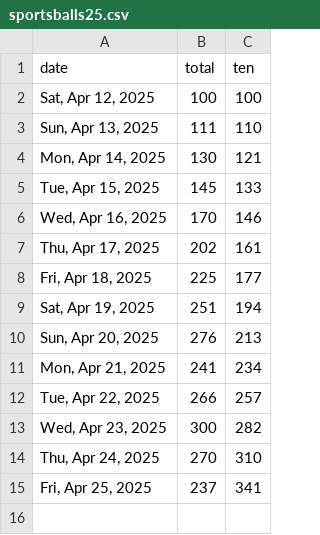
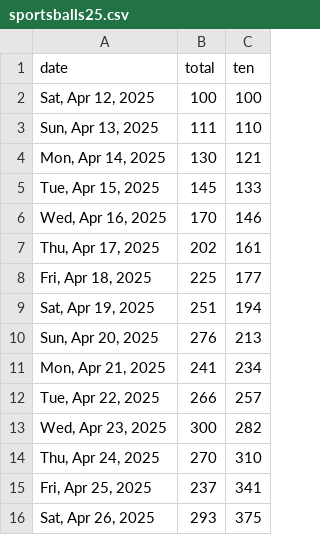
Before and after one commit to quantegytrading/quantegy.io, a CSV file: public/sportsballs25.csv, drawn as a sheet; the diff names each change by its address in the sheet, - before the commit and + after, or states it on an @@ line.

Commit message:
Update sportsballs25.csv

```diff
--- a/public/sportsballs25.csv
+++ b/public/sportsballs25.csv
+row 16: Sat, Apr 26, 2025 | 293 | 375
```
